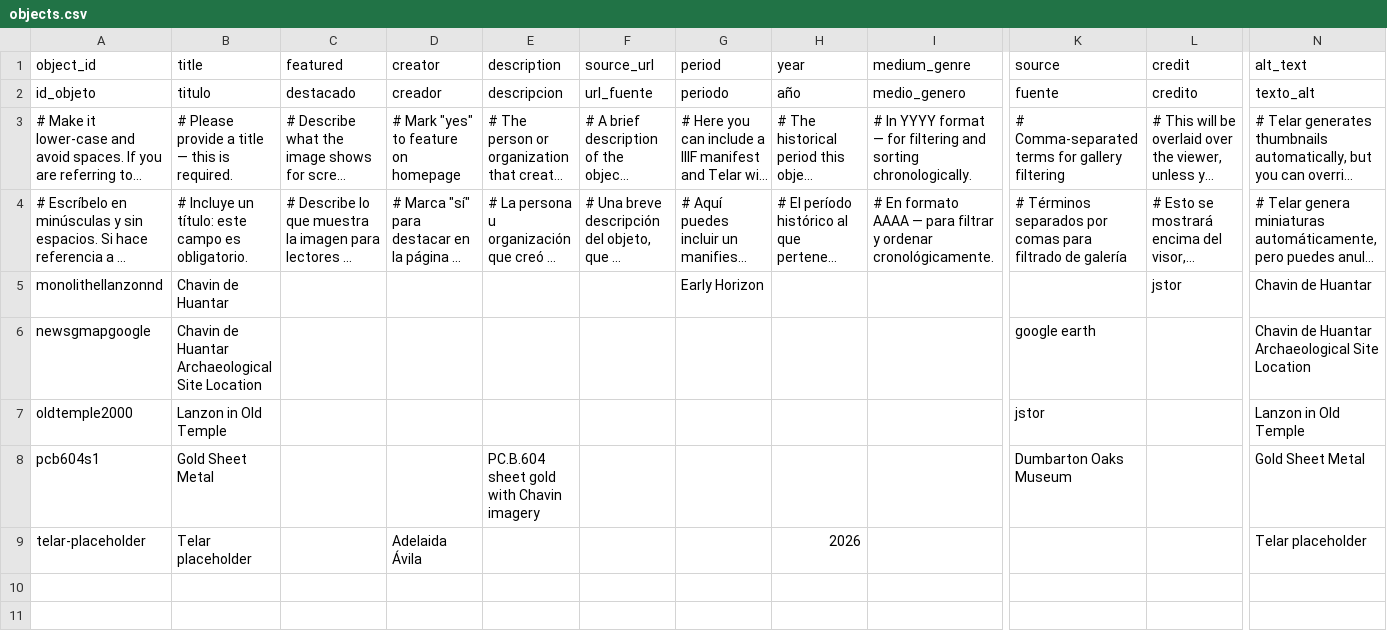
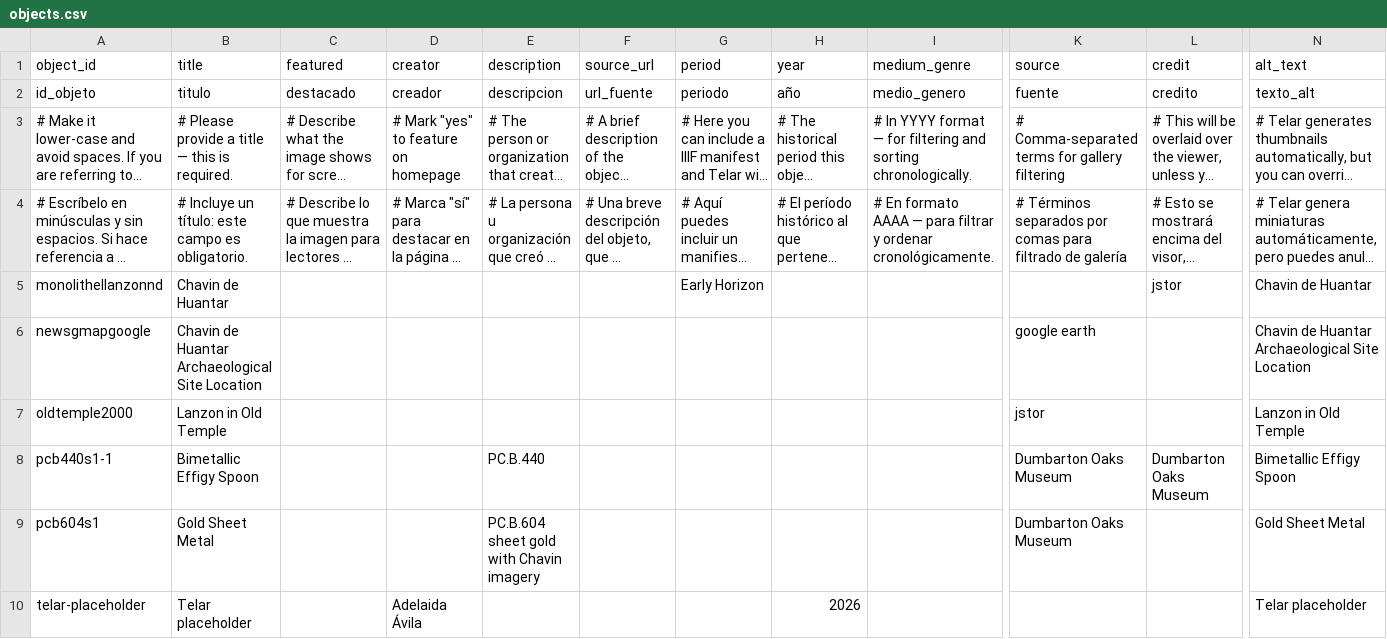
Before and after one commit to aboswell-andes/test, a CSV file: telar-content/spreadsheets/objects.csv, drawn as a sheet; only a part is shown, gaps mark what is left out; long unchanged cells end in …; rows hold the shown columns only; the diff names each change by its address in the sheet, - before the commit and + after, or states it on an @@ line.

Commit message:
Add pcb440s1-1 image via Telar Compositor [skip ci]

```diff
--- a/telar-content/spreadsheets/objects.csv
+++ b/telar-content/spreadsheets/objects.csv
+row 8: pcb440s1-1 | Bimetallic Effigy Spoon |  |  | PC.B.440 |  |  |  |  | Dumbarton Oaks Museum | Dumbarton Oaks Museum | Bimetallic Effigy Spoon
```
Also changed, not shown: 1 other file.
